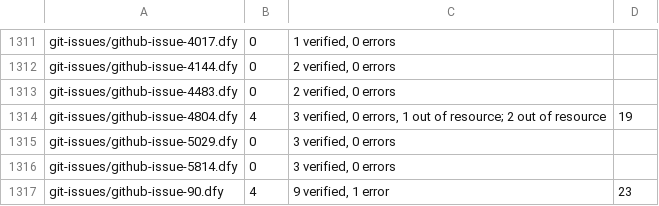
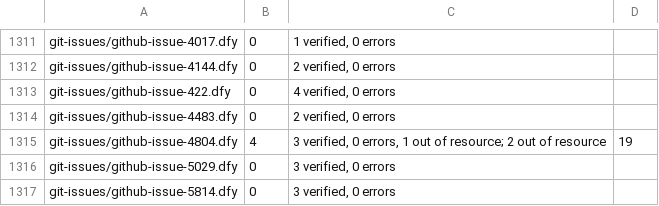
Before and after one commit to erniecohen/dafny, a TSV file: .github/review/expected-verdicts-additional-axioms.tsv, drawn as a sheet; only a part is shown, gaps mark what is left out; the shorter side is filled out with more unchanged rows; the diff names each change by its address in the sheet, - before the commit and + after, or states it on an @@ line.

```diff
--- a/.github/review/expected-verdicts-additional-axioms.tsv
+++ b/.github/review/expected-verdicts-additional-axioms.tsv
+row 1313: git-issues/github-issue-422.dfy | 0 | 4 verified, 0 errors
```
Also changed, not shown: .github/review/expected-verdicts.tsv, 8 other files.
